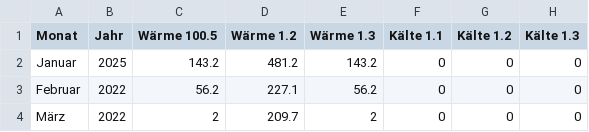
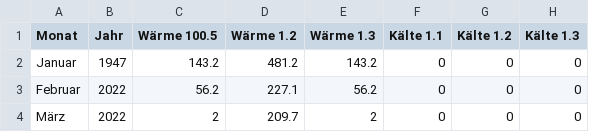
Before and after one commit to Mudassir-dev0ps/qatar, a CSV file: sample.csv, drawn as a sheet; only a part is shown; the diff names each change by its address in the sheet, - before the commit and + after, or states it on an @@ line.

Commit message:
Update sample.csv

```diff
--- a/sample.csv
+++ b/sample.csv
-B2 (Jahr): 2025
+B2 (Jahr): 1947
```
